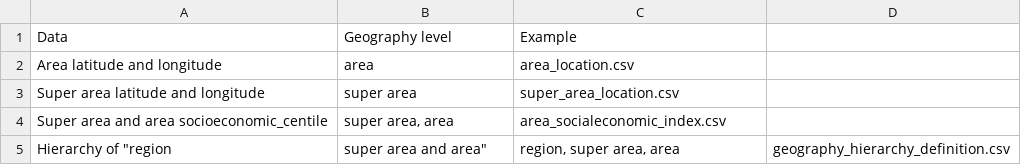
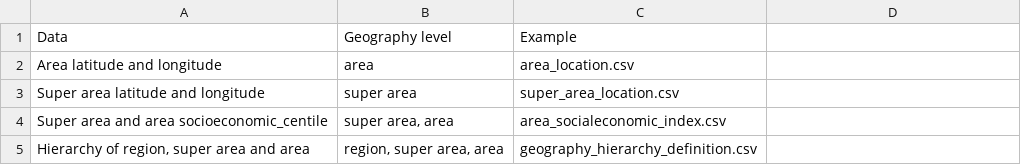
Before and after one commit to jzanetti/June_NZ, a CSV file: doc/data/data_geography.csv, drawn as a sheet.

Commit message:
update

```diff
--- a/doc/data/data_geography.csv
+++ b/doc/data/data_geography.csv
@@ -4,2 +4,2 @@ Super area latitude and longitude,super area,super_area_location.csv
 Super area and area socioeconomic_centile,"super area, area",area_socialeconomic_index.csv
-Hierarchy of "region, super area and area","region, super area, area",geography_hierarchy_definition.csv
+"Hierarchy of region, super area and area","region, super area, area",geography_hierarchy_definition.csv
```
